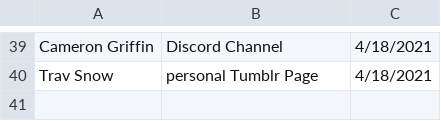
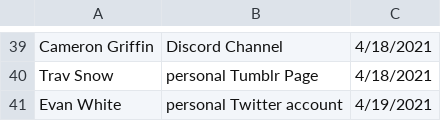
Before and after one commit to electricgull/findmyvaxnc, a CSV file: findmyvaxnc/docs/socialmedia.csv, drawn as a sheet; only a part is shown, gaps mark what is left out; the diff names each change by its address in the sheet, - before the commit and + after, or states it on an @@ line.

Commit message:
Update socialmedia.csv

```diff
--- a/findmyvaxnc/docs/socialmedia.csv
+++ b/findmyvaxnc/docs/socialmedia.csv
+row 41: Evan White | personal Twitter account | 4/19/2021
```
